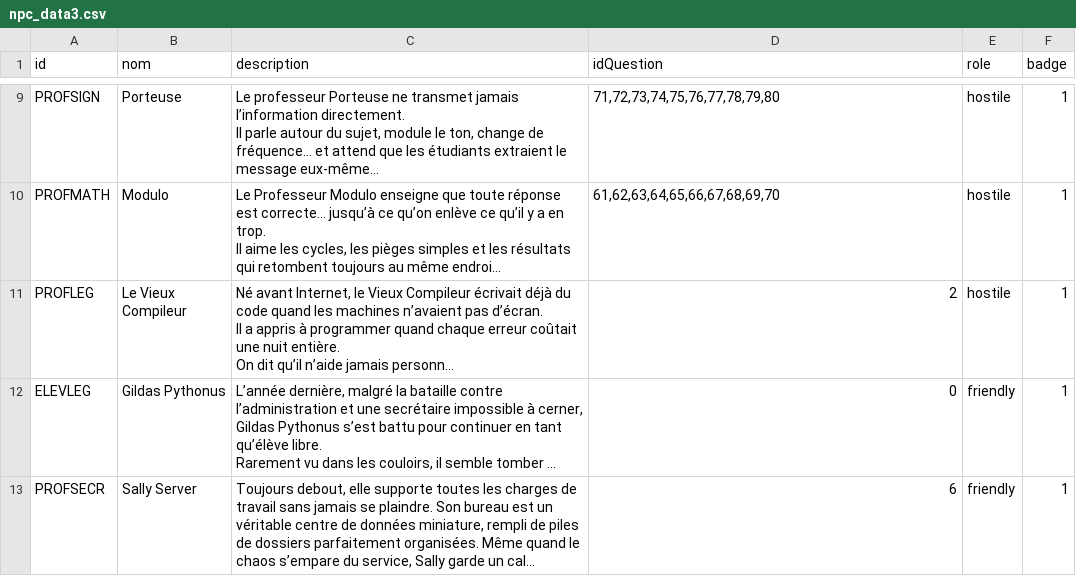
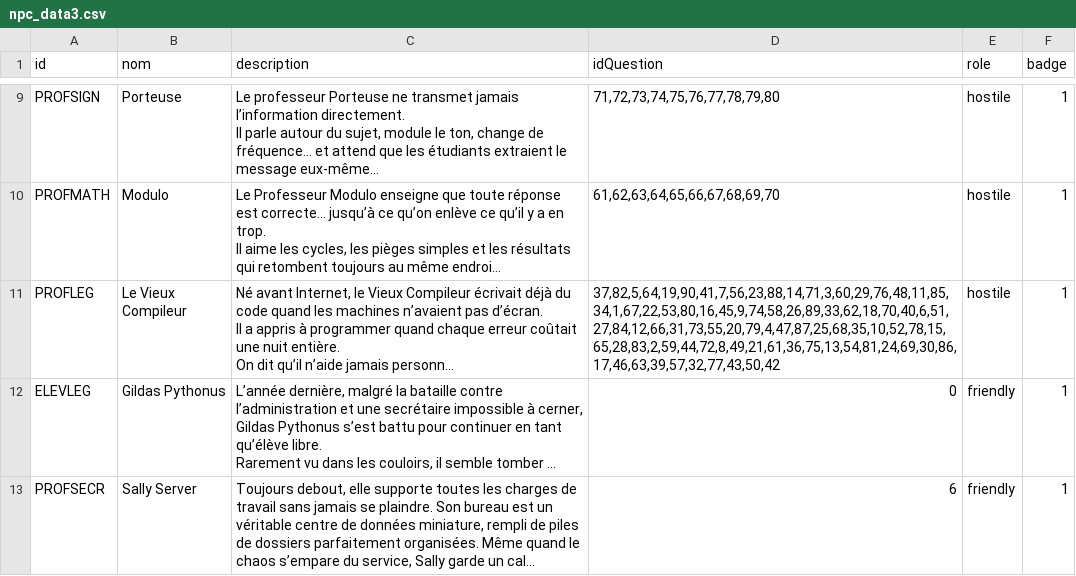
Before and after one commit to EkssTV/Team-Seconde-Sess, a CSV file: game/npc/npc_data3.csv, drawn as a sheet; only a part is shown, gaps mark what is left out; long unchanged cells end in …; the diff names each change by its address in the sheet, - before the commit and + after, or states it on an @@ line.

Commit message:
ajout de questions aux pnj

```diff
--- a/game/npc/npc_data3.csv
+++ b/game/npc/npc_data3.csv
-D11 (idQuestion): 2
+D11 (idQuestion): 37,82,5,64,19,90,41,7,56,23,88,14,71,3,60,29,76,48,11,85,34,1,67,22,53,80,16,45,9,74,58,26,89,33,62,18,70,40,6,51,27,84,12,66,31,73,55,20,79,4,47,87,25,68,35,10,52,78,15,65,28,83,2,59,44,72,8,49,21,61,36,75,13,54,81,24,69,30,86,17,46,63,39,57,32,77,43,50,42
```
